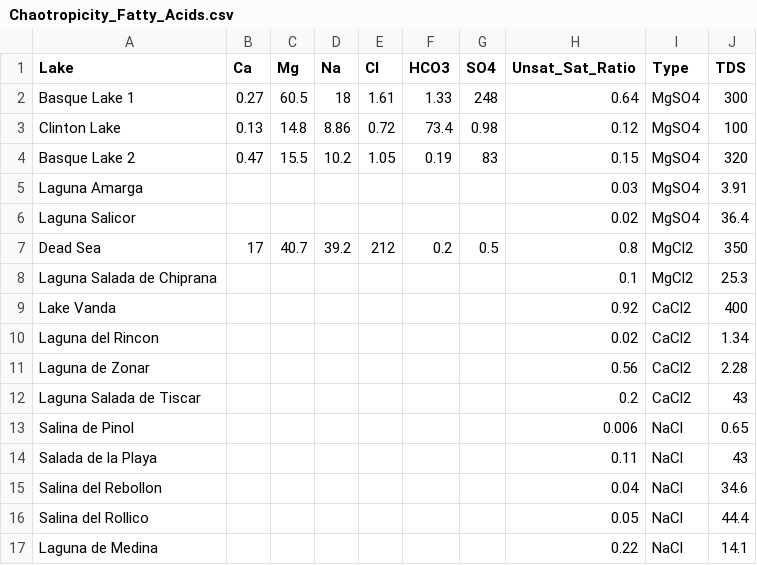
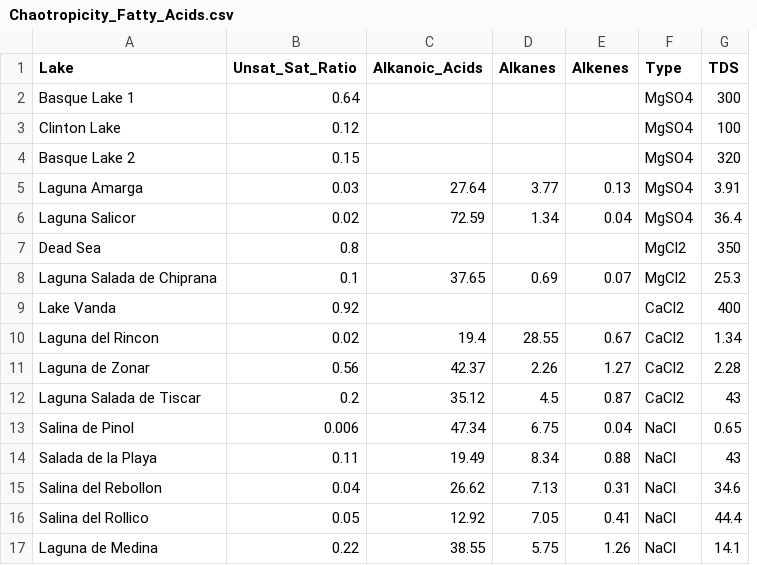
Before and after one commit to FloydNichols97/NPP_MBW, a CSV file: Chaotropicity_Fatty_Acids.csv, drawn as a sheet; removed rows and columns are numbered as before the commit, all else as after; the diff names each change by its address in the sheet, - before the commit and + after, or states it on an @@ line.

Commit message:
Add files via upload

```diff
--- a/Chaotropicity_Fatty_Acids.csv
+++ b/Chaotropicity_Fatty_Acids.csv
-column B (Ca), rows 2-7: 0.27 | 0.13 | 0.47 |  |  | 17
-column C (Mg), rows 2-7: 60.5 | 14.8 | 15.5 |  |  | 40.7
-column D (Na), rows 2-7: 18 | 8.86 | 10.2 |  |  | 39.2
-column E (Cl), rows 2-7: 1.61 | 0.72 | 1.05 |  |  | 212
-column F (HCO3), rows 2-7: 1.33 | 73.4 | 0.19 |  |  | 0.2
-column G (SO4), rows 2-7: 248 | 0.98 | 83 |  |  | 0.5
+column C (Alkanoic_Acids), rows 5-17: 27.64 | 72.59 |  | 37.65 |  | 19.4 | 42.37 | 35.12 | 47.34 | 19.49 | 26.62 | 12.92 | 38.55
+column D (Alkanes), rows 5-17: 3.77 | 1.34 |  | 0.69 |  | 28.55 | 2.26 | 4.5 | 6.75 | 8.34 | 7.13 | 7.05 | 5.75
+column E (Alkenes), rows 5-17: 0.13 | 0.04 |  | 0.07 |  | 0.67 | 1.27 | 0.87 | 0.04 | 0.88 | 0.31 | 0.41 | 1.26
```
